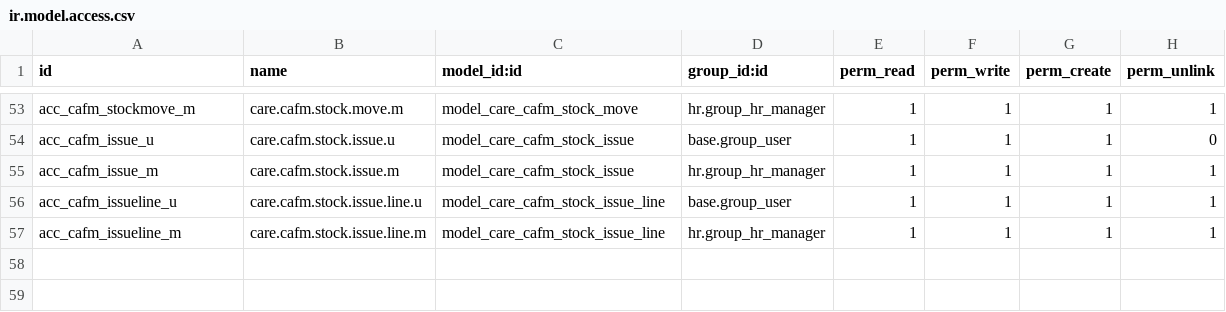
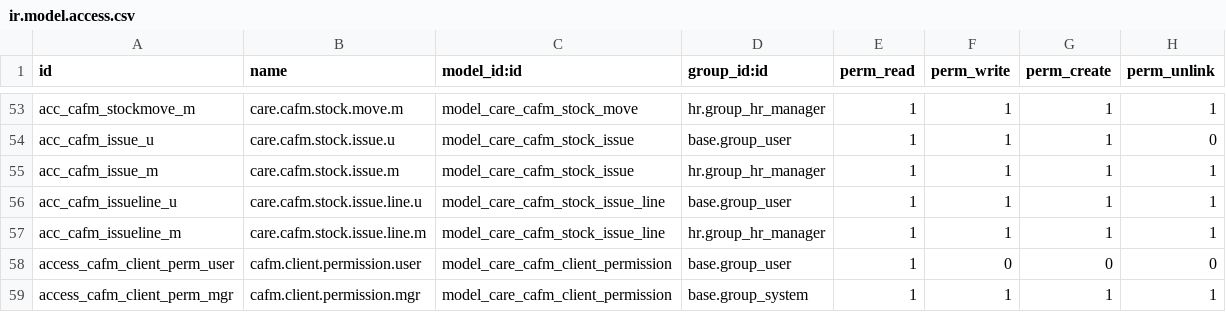
Before and after one commit to careodoo/odoo, a CSV file: care_cafm/security/ir.model.access.csv, drawn as a sheet; only a part is shown, gaps mark what is left out; the diff names each change by its address in the sheet, - before the commit and + after, or states it on an @@ line.

```diff
--- a/care_cafm/security/ir.model.access.csv
+++ b/care_cafm/security/ir.model.access.csv
+row 58: access_cafm_client_perm_user | cafm.client.permission.user | model_care_cafm_client_permission | base.group_user | 1 | 0 | 0 | 0
+row 59: access_cafm_client_perm_mgr | cafm.client.permission.mgr | model_care_cafm_client_permission | base.group_system | 1 | 1 | 1 | 1
```
Also changed, not shown: 8 other files.
